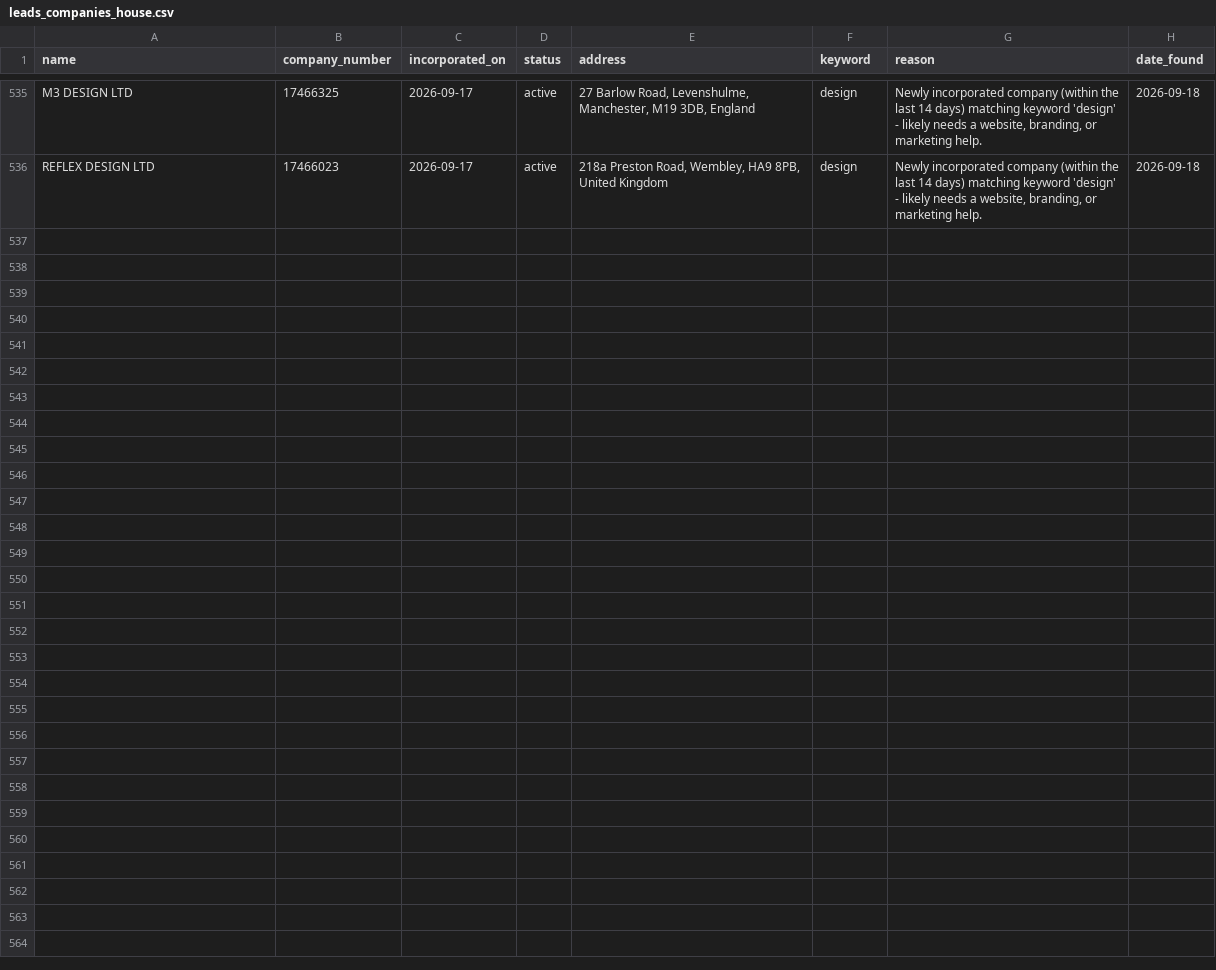
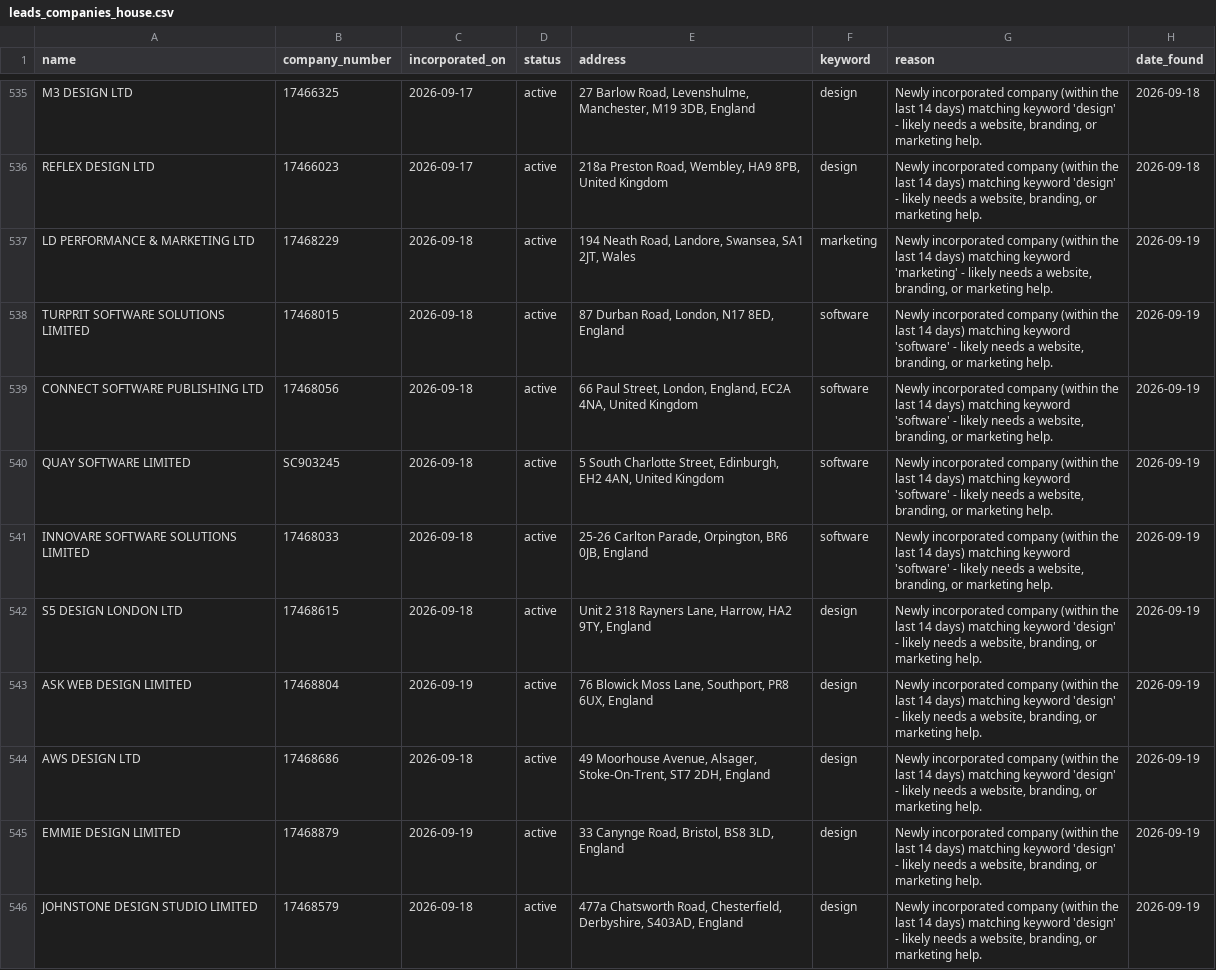
Before and after one commit to ashar-farooqui1/leads, a CSV file: data/leads_companies_house.csv, drawn as a sheet; only a part is shown, gaps mark what is left out.

```diff
--- a/data/leads_companies_house.csv
+++ b/data/leads_companies_house.csv
@@ -536 +536,11 @@ M3 DESIGN LTD,17466325,2026-09-17,active,"27 Barlow Road, Levenshulme, Mancheste
 REFLEX DESIGN LTD,17466023,2026-09-17,active,"218a Preston Road, Wembley, HA9 8PB, United Kingdom",design,"Newly incorporated company (within the last 14 days) matching keyword 'design' - likely needs a website, branding, or marketing help.",2026-09-18
+LD PERFORMANCE & MARKETING LTD,17468229,2026-09-18,active,"194 Neath Road, Landore, Swansea, SA1 2JT, Wales",marketing,"Newly incorporated company (within the last 14 days) matching keyword 'marketing' - likely needs a website, branding, or marketing help.",2026-09-19
+TURPRIT SOFTWARE SOLUTIONS LIMITED,17468015,2026-09-18,active,"87 Durban Road, London, N17 8ED, England",software,"Newly incorporated company (within the last 14 days) matching keyword 'software' - likely needs a website, branding, or marketing help.",2026-09-19
+CONNECT SOFTWARE PUBLISHING LTD,17468056,2026-09-18,active,"66 Paul Street, London, England, EC2A 4NA, United Kingdom",software,"Newly incorporated company (within the last 14 days) matching keyword 'software' - likely needs a website, branding, or marketing help.",2026-09-19
+QUAY SOFTWARE LIMITED,SC903245,2026-09-18,active,"5 South Charlotte Street, Edinburgh, EH2 4AN, United Kingdom",software,"Newly incorporated company (within the last 14 days) matching keyword 'software' - likely needs a website, branding, or marketing help.",2026-09-19
+INNOVARE SOFTWARE SOLUTIONS LIMITED,17468033,2026-09-18,active,"25-26 Carlton Parade, Orpington, BR6 0JB, England",software,"Newly incorporated company (within the last 14 days) matching keyword 'software' - likely needs a website, branding, or marketing help.",2026-09-19
+S5 DESIGN LONDON LTD,17468615,2026-09-18,active,"Unit 2 318 Rayners Lane, Harrow, HA2 9TY, England",design,"Newly incorporated company (within the last 14 days) matching keyword 'design' - likely needs a website, branding, or marketing help.",2026-09-19
+ASK WEB DESIGN LIMITED,17468804,2026-09-19,active,"76 Blowick Moss Lane, Southport, PR8 6UX, England",design,"Newly incorporated company (within the last 14 days) matching keyword 'design' - likely needs a website, branding, or marketing help.",2026-09-19
+AWS DESIGN LTD,17468686,2026-09-18,active,"49 Moorhouse Avenue, Alsager, Stoke-On-Trent, ST7 2DH, England",design,"Newly incorporated company (within the last 14 days) matching keyword 'design' - likely needs a website, branding, or marketing help.",2026-09-19
+EMMIE DESIGN LIMITED,17468879,2026-09-19,active,"33 Canynge Road, Bristol, BS8 3LD, England",design,"Newly incorporated company (within the last 14 days) matching keyword 'design' - likely needs a website, branding, or marketing help.",2026-09-19
+JOHNSTONE DESIGN STUDIO LIMITED,17468579,2026-09-18,active,"477a Chatsworth Road, Chesterfield, Derbyshire, S403AD, England",design,"Newly incorporated company (within the last 14 days) matching keyword 'design' - likely needs a website, branding, or marketing help.",2026-09-19
```
Also changed, not shown: data/leads.csv.
